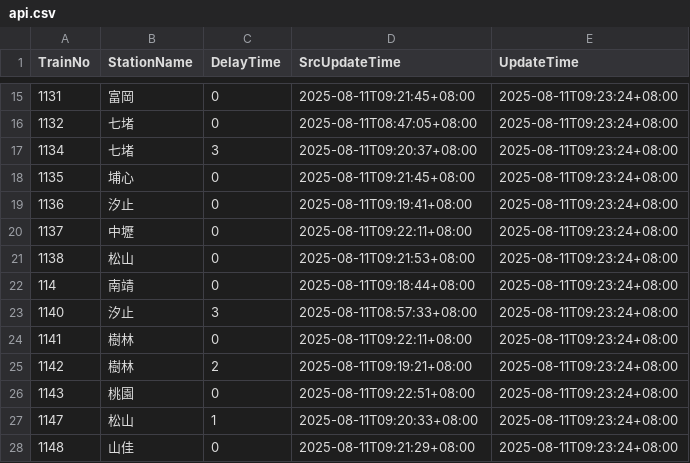
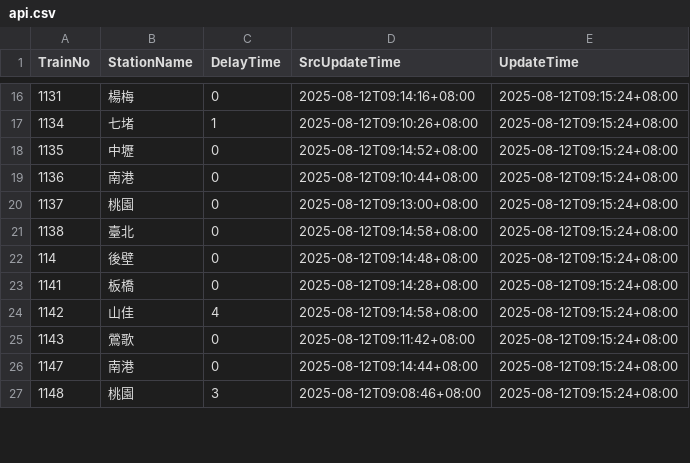
Before and after one commit to funfun0912/Open-Platform-Software-Mid, a CSV file: api.csv, drawn as a sheet; only a part is shown, gaps mark what is left out; the diff covers the shown part only.

Commit message:
Update data

```diff
--- a/api.csv
+++ b/api.csv
@@ -15,14 +16,12 @@ TrainNo,StationName,DelayTime,SrcUpdateTime,UpdateTime
-1131,富岡,0,2025-08-11T09:21:45+08:00,2025-08-11T09:23:24+08:00
-1132,七堵,0,2025-08-11T08:47:05+08:00,2025-08-11T09:23:24+08:00
-1134,七堵,3,2025-08-11T09:20:37+08:00,2025-08-11T09:23:24+08:00
-1135,埔心,0,2025-08-11T09:21:45+08:00,2025-08-11T09:23:24+08:00
-1136,汐止,0,2025-08-11T09:19:41+08:00,2025-08-11T09:23:24+08:00
-1137,中壢,0,2025-08-11T09:22:11+08:00,2025-08-11T09:23:24+08:00
-1138,松山,0,2025-08-11T09:21:53+08:00,2025-08-11T09:23:24+08:00
-114,南靖,0,2025-08-11T09:18:44+08:00,2025-08-11T09:23:24+08:00
-1140,汐止,3,2025-08-11T08:57:33+08:00,2025-08-11T09:23:24+08:00
-1141,樹林,0,2025-08-11T09:22:11+08:00,2025-08-11T09:23:24+08:00
-1142,樹林,2,2025-08-11T09:19:21+08:00,2025-08-11T09:23:24+08:00
-1143,桃園,0,2025-08-11T09:22:51+08:00,2025-08-11T09:23:24+08:00
-1147,松山,1,2025-08-11T09:20:33+08:00,2025-08-11T09:23:24+08:00
-1148,山佳,0,2025-08-11T09:21:29+08:00,2025-08-11T09:23:24+08:00
+1131,楊梅,0,2025-08-12T09:14:16+08:00,2025-08-12T09:15:24+08:00
+1134,七堵,1,2025-08-12T09:10:26+08:00,2025-08-12T09:15:24+08:00
+1135,中壢,0,2025-08-12T09:14:52+08:00,2025-08-12T09:15:24+08:00
+1136,南港,0,2025-08-12T09:10:44+08:00,2025-08-12T09:15:24+08:00
+1137,桃園,0,2025-08-12T09:13:00+08:00,2025-08-12T09:15:24+08:00
+1138,臺北,0,2025-08-12T09:14:58+08:00,2025-08-12T09:15:24+08:00
+114,後壁,0,2025-08-12T09:14:48+08:00,2025-08-12T09:15:24+08:00
+1141,板橋,0,2025-08-12T09:14:28+08:00,2025-08-12T09:15:24+08:00
+1142,山佳,4,2025-08-12T09:14:58+08:00,2025-08-12T09:15:24+08:00
+1143,鶯歌,0,2025-08-12T09:11:42+08:00,2025-08-12T09:15:24+08:00
+1147,南港,0,2025-08-12T09:14:44+08:00,2025-08-12T09:15:24+08:00
+1148,桃園,3,2025-08-12T09:08:46+08:00,2025-08-12T09:15:24+08:00
```
Also changed, not shown: 3 added rows, 1 removed row and 51 edited cells elsewhere in this file.
